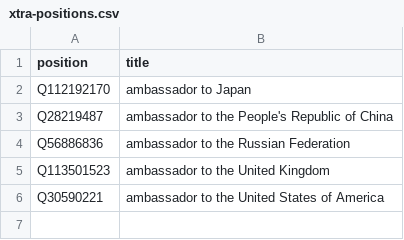
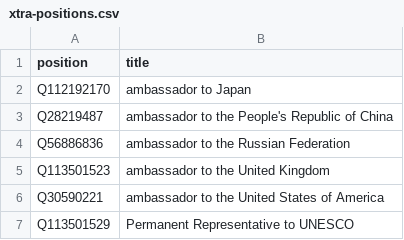
Before and after one commit to every-politician-scrapers/cambodia, a CSV file: wikidata/xtra-positions.csv, drawn as a sheet; the diff names each change by its address in the sheet, - before the commit and + after, or states it on an @@ line.

Commit message:
add UNESCO PR

```diff
--- a/wikidata/xtra-positions.csv
+++ b/wikidata/xtra-positions.csv
+row 7: Q113501529 | Permanent Representative to UNESCO
```
